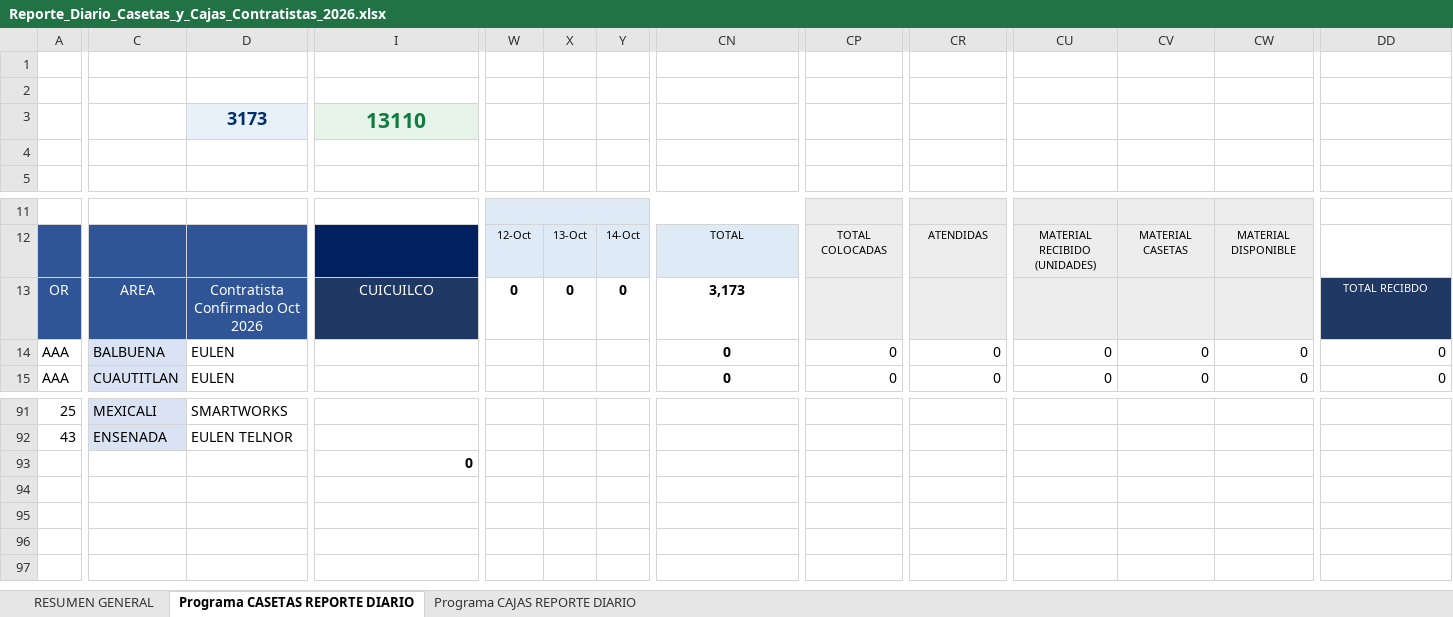
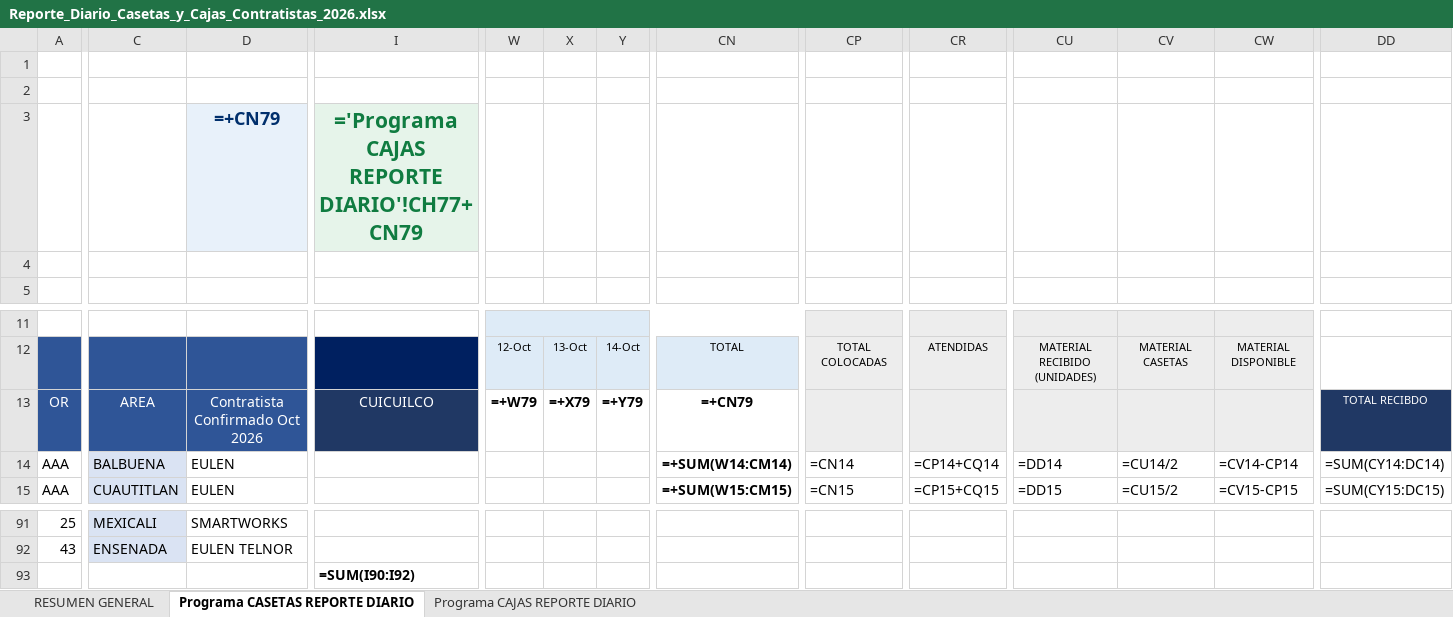
Before and after one commit to pahernandez-sys/dashboard-imagen-telmex, an Excel workbook: data/Reporte_Diario_Casetas_y_Cajas_Contratistas_2026.xlsx, sheet Programa CASETAS REPORTE DIARIO, drawn as a sheet; only a part is shown, gaps mark what is left out; values as stored, in another font and other column widths than the file's, no borders; formulas without a stored value are shown as written; conditional formats not drawn; removed rows and columns are numbered as before the commit, all else as after; rows hold the shown columns only; the diff covers the shown part only; the diff names each change by its address in the sheet, - before the commit and + after, or states it on an @@ line.

```diff
--- a/data/Reporte_Diario_Casetas_y_Cajas_Contratistas_2026.xlsx (sheet Programa CASETAS REPORTE DIARIO)
+++ b/data/Reporte_Diario_Casetas_y_Cajas_Contratistas_2026.xlsx (sheet Programa CASETAS REPORTE DIARIO)
-D3: 3173
+D3: =+CN79
-I3: 13110
+I3: ='Programa CAJAS REPORTE DIARIO'!CH77+CN79
-W13: 0
+W13: =+W79
-X13: 0
+X13: =+X79
-Y13: 0
+Y13: =+Y79
-CN13: 3,173
+CN13: =+CN79
-CN14: 0
+CN14: =+SUM(W14:CM14)
-CP14: 0
+CP14: =CN14
-CR14: 0
+CR14: =CP14+CQ14
-CU14: 0
+CU14: =DD14
-CV14: 0
+CV14: =CU14/2
-CW14: 0
+CW14: =CV14-CP14
-DD14: 0
+DD14: =SUM(CY14:DC14)
-CN15: 0
+CN15: =+SUM(W15:CM15)
-CP15: 0
+CP15: =CN15
-CR15: 0
+CR15: =CP15+CQ15
-CU15: 0
+CU15: =DD15
-CV15: 0
+CV15: =CU15/2
-CW15: 0
+CW15: =CV15-CP15
-DD15: 0
+DD15: =SUM(CY15:DC15)
-row 93:  |  |  | 0
+row 93:  |  |  | =SUM(I90:I92)
```
Also changed, not shown: 1 added row, 1 removed row and 507 edited cells elsewhere in this sheet, sheet Programa CAJAS REPORTE DIARIO, sheet RESUMEN GENERAL, hidden cells, 1 other file.
